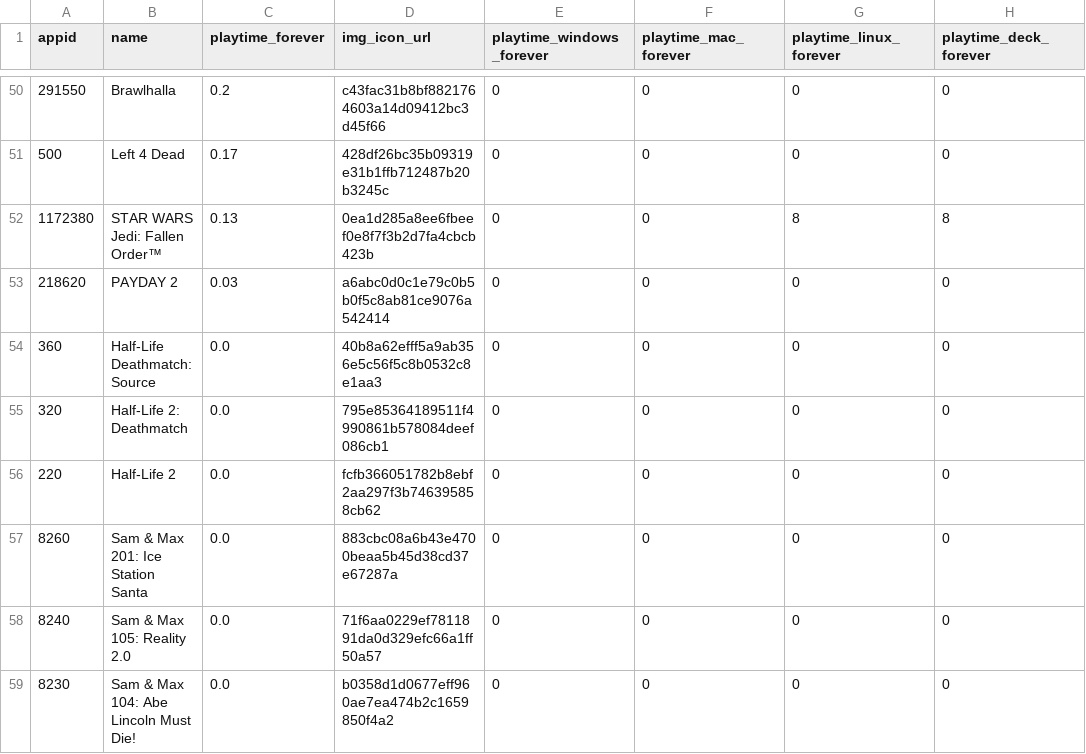
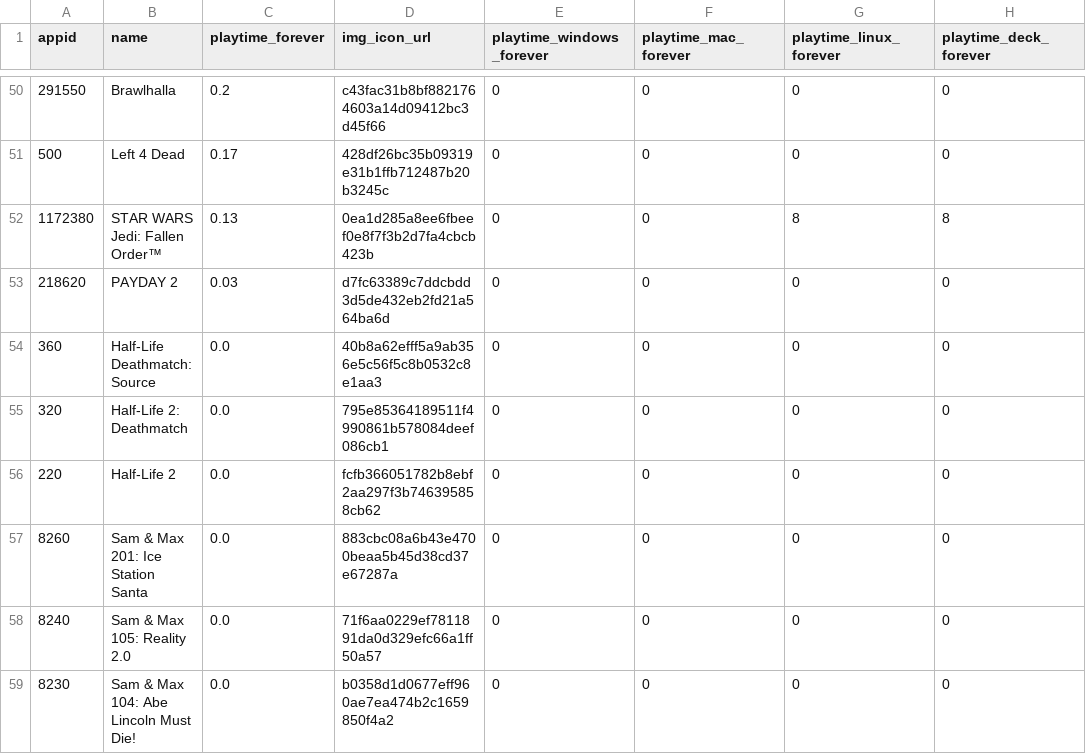
Before and after one commit to Dipto9999/dipto9999.github.io, a CSV file: src/assets/data/games/steam/Dipto9999_SteamData.csv, drawn as a sheet; only a part is shown, gaps mark what is left out; the diff names each change by its address in the sheet, - before the commit and + after, or states it on an @@ line.

```diff
--- a/src/assets/data/games/steam/Dipto9999_SteamData.csv
+++ b/src/assets/data/games/steam/Dipto9999_SteamData.csv
-D53 (img_icon_url): a6abc0d0c1e79c0b5b0f5c8ab81ce9076a542414
+D53 (img_icon_url): d7fc63389c7ddcbdd3d5de432eb2fd21a564ba6d
```
Also changed, not shown: 9 other files.
